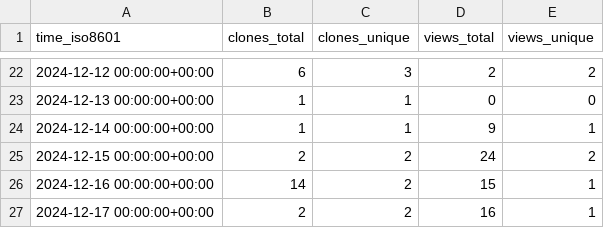
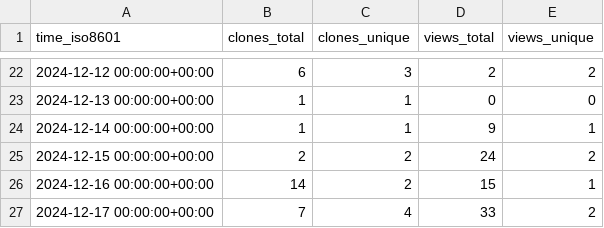
Before and after one commit to CTF-FlagFrenzy/challenges, a CSV file: CTF-FlagFrenzy/challenges/ghrs-data/views_clones_aggregate.csv, drawn as a sheet; only a part is shown, gaps mark what is left out.

```diff
--- a/CTF-FlagFrenzy/challenges/ghrs-data/views_clones_aggregate.csv
+++ b/CTF-FlagFrenzy/challenges/ghrs-data/views_clones_aggregate.csv
@@ -26,2 +26,2 @@ time_iso8601,clones_total,clones_unique,views_total,views_unique
 2024-12-16 00:00:00+00:00,14,2,15,1
-2024-12-17 00:00:00+00:00,2,2,16,1
+2024-12-17 00:00:00+00:00,7,4,33,2
```
Also changed, not shown: 1 other file.
